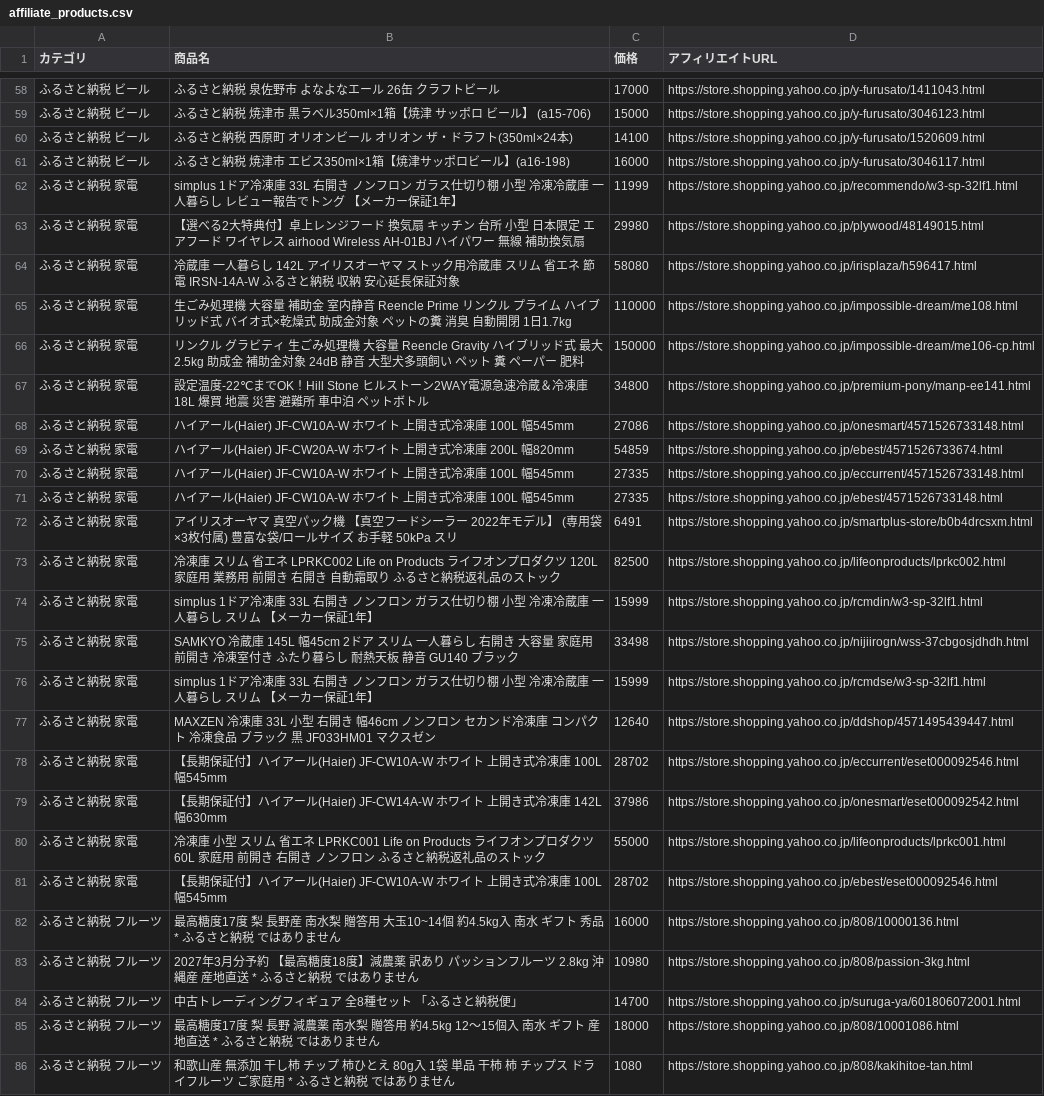
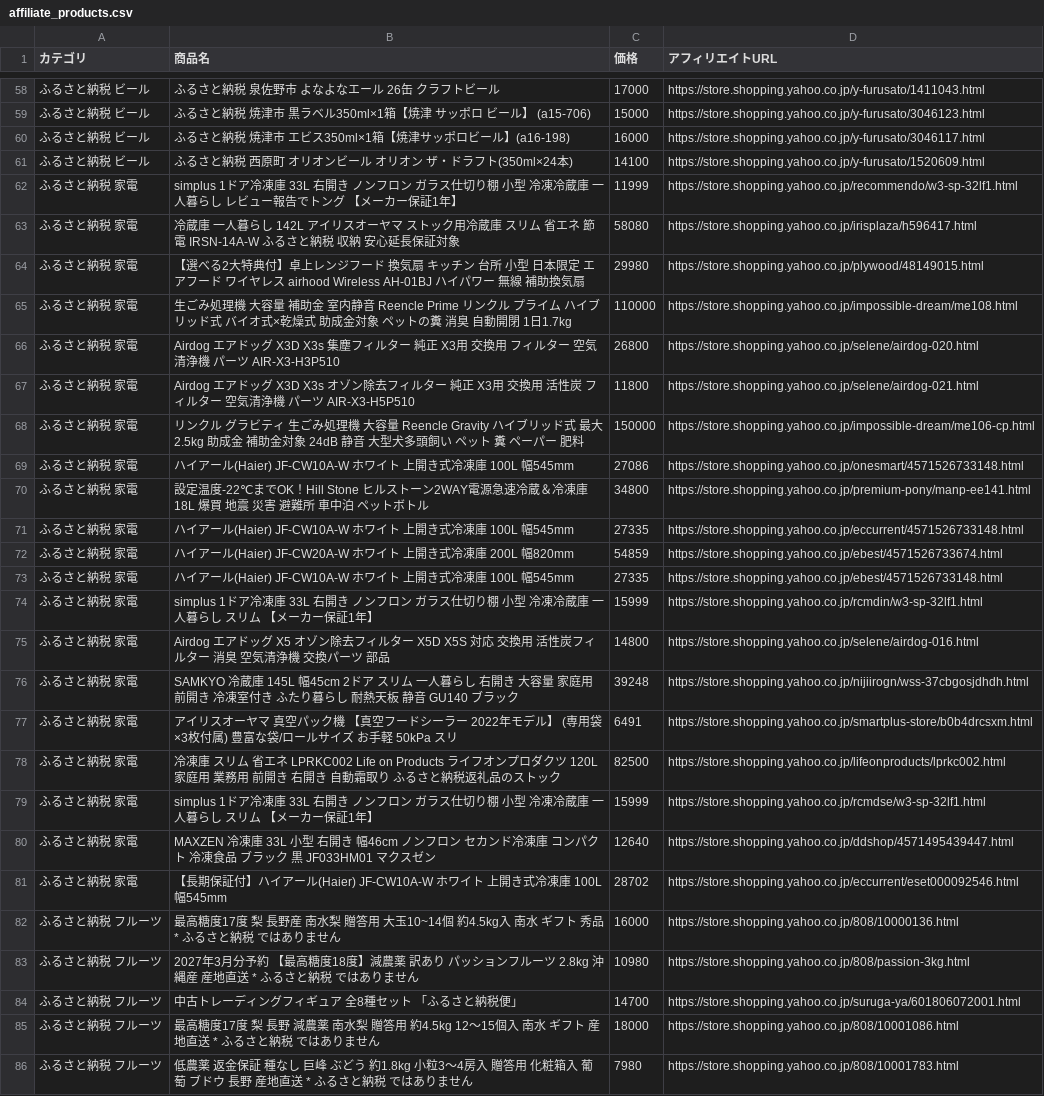
Before and after one commit to nrh44702-cell/yahoo-furusato, a CSV file: affiliate_products.csv, drawn as a sheet; only a part is shown, gaps mark what is left out; the shorter side is filled out with more unchanged rows; the diff covers the shown part only.

```diff
--- a/affiliate_products.csv
+++ b/affiliate_products.csv
@@ -59,18 +59,21 @@
 ふるさと納税 ビール,ふるさと納税 焼津市 黒ラベル350ml×1箱【焼津 サッポロ ビール】 (a15-706),15000,https://store.shopping.yahoo.co.jp/y-furusato/3046123.html
+ふるさと納税 ビール,ふるさと納税 焼津市 エビス350ml×1箱【焼津サッポロビール】(a16-198),16000,https://store.shopping.yahoo.co.jp/y-furusato/3046117.html
 ふるさと納税 ビール,ふるさと納税 西原町 オリオンビール オリオン ザ・ドラフト(350ml×24本),14100,https://store.shopping.yahoo.co.jp/y-furusato/1520609.html
-ふるさと納税 ビール,ふるさと納税 焼津市 エビス350ml×1箱【焼津サッポロビール】(a16-198),16000,https://store.shopping.yahoo.co.jp/y-furusato/3046117.html
 ふるさと納税 家電,simplus 1ドア冷凍庫 33L 右開き ノンフロン ガラス仕切り棚 小型 冷凍冷蔵庫 一人暮らし レビュー報告でトング 【メーカー保証1年】,11999,https://store.shopping.yahoo.co.jp/recommendo/w3-sp-32lf1.html
+ふるさと納税 家電,冷蔵庫 一人暮らし 142L アイリスオーヤマ ストック用冷蔵庫 スリム 省エネ 節電 IRSN-14A-W ふるさと納税 収納 安心延長保証対象,58080,https://store.shopping.yahoo.co.jp/irisplaza/h596417.html
 ふるさと納税 家電,【選べる2大特典付】卓上レンジフード 換気扇 キッチン 台所 小型 日本限定 エアフード ワイヤレス airhood Wireless AH-01BJ ハイパワー 無線 補助換気扇,29980,https://store.shopping.yahoo.co.jp/plywood/48149015.html
-ふるさと納税 家電,冷蔵庫 一人暮らし 142L アイリスオーヤマ ストック用冷蔵庫 スリム 省エネ 節電 IRSN-14A-W ふるさと納税 収納 安心延長保証対象,58080,https://store.shopping.yahoo.co.jp/irisplaza/h596417.html
 ふるさと納税 家電,生ごみ処理機 大容量 補助金 室内静音 Reencle Prime リンクル プライム ハイブリッド式 バイオ式×乾燥式 助成金対象 ペットの糞 消臭 自動開閉 1日1.7kg,110000,https://store.shopping.yahoo.co.jp/impossible-dream/me108.html
+ふるさと納税 家電,Airdog エアドッグ X3D X3s 集塵フィルター 純正 X3用 交換用 フィルター 空気清浄機 パーツ AIR-X3-H3P510,26800,https://store.shopping.yahoo.co.jp/selene/airdog-020.html
+ふるさと納税 家電,Airdog エアドッグ X3D X3s オゾン除去フィルター 純正 X3用 交換用 活性炭 フィルター 空気清浄機 パーツ AIR-X3-H5P510,11800,https://store.shopping.yahoo.co.jp/selene/airdog-021.html
 ふるさと納税 家電,リンクル グラビティ 生ごみ処理機 大容量 Reencle Gravity ハイブリッド式 最大2.5kg 助成金 補助金対象 24dB 静音 大型犬多頭飼い ペット 糞 ペーパー 肥料,150000,https://store.shopping.yahoo.co.jp/impossible-dream/me106-cp.html
+ふるさと納税 家電,ハイアール(Haier) JF-CW10A-W ホワイト 上開き式冷凍庫 100L 幅545mm,27086,https://store.shopping.yahoo.co.jp/onesmart/4571526733148.html
 ふるさと納税 家電,設定温度-22℃までOK！Hill Stone ヒルストーン2WAY電源急速冷蔵＆冷凍庫18L 爆買 地震 災害 避難所 車中泊 ペットボトル,34800,https://store.shopping.yahoo.co.jp/premium-pony/manp-ee141.html
-ふるさと納税 家電,ハイアール(Haier) JF-CW10A-W ホワイト 上開き式冷凍庫 100L 幅545mm,27086,https://store.shopping.yahoo.co.jp/onesmart/4571526733148.html
+ふるさと納税 家電,ハイアール(Haier) JF-CW10A-W ホワイト 上開き式冷凍庫 100L 幅545mm,27335,https://store.shopping.yahoo.co.jp/eccurrent/4571526733148.html
 ふるさと納税 家電,ハイアール(Haier) JF-CW20A-W ホワイト 上開き式冷凍庫 200L 幅820mm,54859,https://store.shopping.yahoo.co.jp/ebest/4571526733674.html
-ふるさと納税 家電,ハイアール(Haier) JF-CW10A-W ホワイト 上開き式冷凍庫 100L 幅545mm,27335,https://store.shopping.yahoo.co.jp/eccurrent/4571526733148.html
 ふるさと納税 家電,ハイアール(Haier) JF-CW10A-W ホワイト 上開き式冷凍庫 100L 幅545mm,27335,https://store.shopping.yahoo.co.jp/ebest/4571526733148.html
+ふるさと納税 家電,simplus 1ドア冷凍庫 33L 右開き ノンフロン ガラス仕切り棚 小型 冷凍冷蔵庫 一人暮らし スリム 【メーカー保証1年】,15999,https://store.shopping.yahoo.co.jp/rcmdin/w3-sp-32lf1.html
+ふるさと納税 家電,Airdog エアドッグ X5 オゾン除去フィルター X5D X5S 対応 交換用 活性炭フィルター 消臭 空気清浄機 交換パーツ 部品,14800,https://store.shopping.yahoo.co.jp/selene/airdog-016.html
+ふるさと納税 家電,SAMKYO 冷蔵庫 145L 幅45cm 2ドア スリム 一人暮らし 右開き 大容量 家庭用 前開き 冷凍室付き ふたり暮らし 耐熱天板 静音 GU140 ブラック,39248,https://store.shopping.yahoo.co.jp/nijiirogn/wss-37cbgosjdhdh.html
 ふるさと納税 家電,アイリスオーヤマ 真空パック機 【真空フードシーラー 2022年モデル】 (専用袋×3枚付属) 豊富な袋/ロールサイズ お手軽 50kPa スリ,6491,https://store.shopping.yahoo.co.jp/smartplus-store/b0b4drcsxm.html
 ふるさと納税 家電,冷凍庫 スリム 省エネ LPRKC002 Life on Products ライフオンプロダクツ 120L 家庭用 業務用 前開き 右開き 自動霜取り ふるさと納税返礼品のストック,82500,https://store.shopping.yahoo.co.jp/lifeonproducts/lprkc002.html
-ふるさと納税 家電,simplus 1ドア冷凍庫 33L 右開き ノンフロン ガラス仕切り棚 小型 冷凍冷蔵庫 一人暮らし スリム 【メーカー保証1年】,15999,https://store.shopping.yahoo.co.jp/rcmdin/w3-sp-32lf1.html
-ふるさと納税 家電,SAMKYO 冷蔵庫 145L 幅45cm 2ドア スリム 一人暮らし 右開き 大容量 家庭用 前開き 冷凍室付き ふたり暮らし 耐熱天板 静音 GU140 ブラック,33498,https://store.shopping.yahoo.co.jp/nijiirogn/wss-37cbgosjdhdh.html
 ふるさと納税 家電,simplus 1ドア冷凍庫 33L 右開き ノンフロン ガラス仕切り棚 小型 冷凍冷蔵庫 一人暮らし スリム 【メーカー保証1年】,15999,https://store.shopping.yahoo.co.jp/rcmdse/w3-sp-32lf1.html
@@ -78,5 +81,2 @@
 ふるさと納税 家電,【長期保証付】ハイアール(Haier) JF-CW10A-W ホワイト 上開き式冷凍庫 100L 幅545mm,28702,https://store.shopping.yahoo.co.jp/eccurrent/eset000092546.html
-ふるさと納税 家電,【長期保証付】ハイアール(Haier) JF-CW14A-W ホワイト 上開き式冷凍庫 142L 幅630mm,37986,https://store.shopping.yahoo.co.jp/onesmart/eset000092542.html
-ふるさと納税 家電,冷凍庫 小型 スリム 省エネ LPRKC001 Life on Products ライフオンプロダクツ 60L 家庭用 前開き 右開き ノンフロン ふるさと納税返礼品のストック,55000,https://store.shopping.yahoo.co.jp/lifeonproducts/lprkc001.html
-ふるさと納税 家電,【長期保証付】ハイアール(Haier) JF-CW10A-W ホワイト 上開き式冷凍庫 100L 幅545mm,28702,https://store.shopping.yahoo.co.jp/ebest/eset000092546.html
 ふるさと納税 フルーツ,最高糖度17度 梨 長野産 南水梨 贈答用 大玉10~14個 約4.5kg入 南水 ギフト 秀品 * ふるさと納税 ではありません,16000,https://store.shopping.yahoo.co.jp/808/10000136.html
@@ -85 +85,2 @@
 ふるさと納税 フルーツ,最高糖度17度 梨 長野 減農薬 南水梨 贈答用 約4.5kg 12〜15個入 南水 ギフト 産地直送 * ふるさと納税 ではありません,18000,https://store.shopping.yahoo.co.jp/808/10001086.html
+ふるさと納税 フルーツ,低農薬 返金保証 種なし 巨峰 ぶどう 約1.8kg 小粒3〜4房入 贈答用 化粧箱入 葡萄 ブドウ 長野 産地直送 * ふるさと納税 ではありません,7980,https://store.shopping.yahoo.co.jp/808/10001783.html
```
Also changed, not shown: 2 added rows, 2 removed rows, 11 moved rows and 4 edited cells elsewhere in this file, 1 other file.
